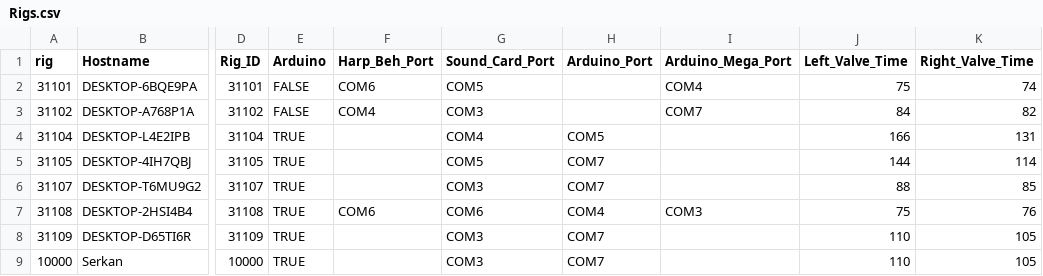
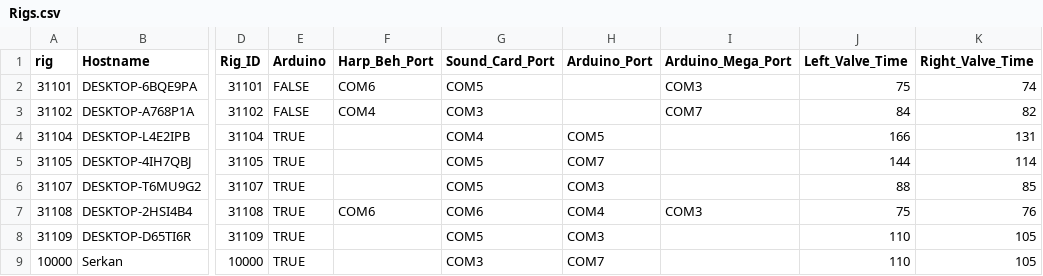
Before and after one commit to serkanshentyurk/behaviour_rig, a CSV file: Params/Rigs.csv, drawn as a sheet; only a part is shown, gaps mark what is left out; the diff names each change by its address in the sheet, - before the commit and + after, or states it on an @@ line.

Commit message:
rigs ports updated -- 31101 31107 31109

```diff
--- a/Params/Rigs.csv
+++ b/Params/Rigs.csv
-I2 (Arduino_Mega_Port): COM4
+I2 (Arduino_Mega_Port): COM3
-G6 (Sound_Card_Port): COM3
+G6 (Sound_Card_Port): COM5
-H6 (Arduino_Port): COM7
+H6 (Arduino_Port): COM3
-G8 (Sound_Card_Port): COM3
+G8 (Sound_Card_Port): COM5
-H8 (Arduino_Port): COM7
+H8 (Arduino_Port): COM3
```
